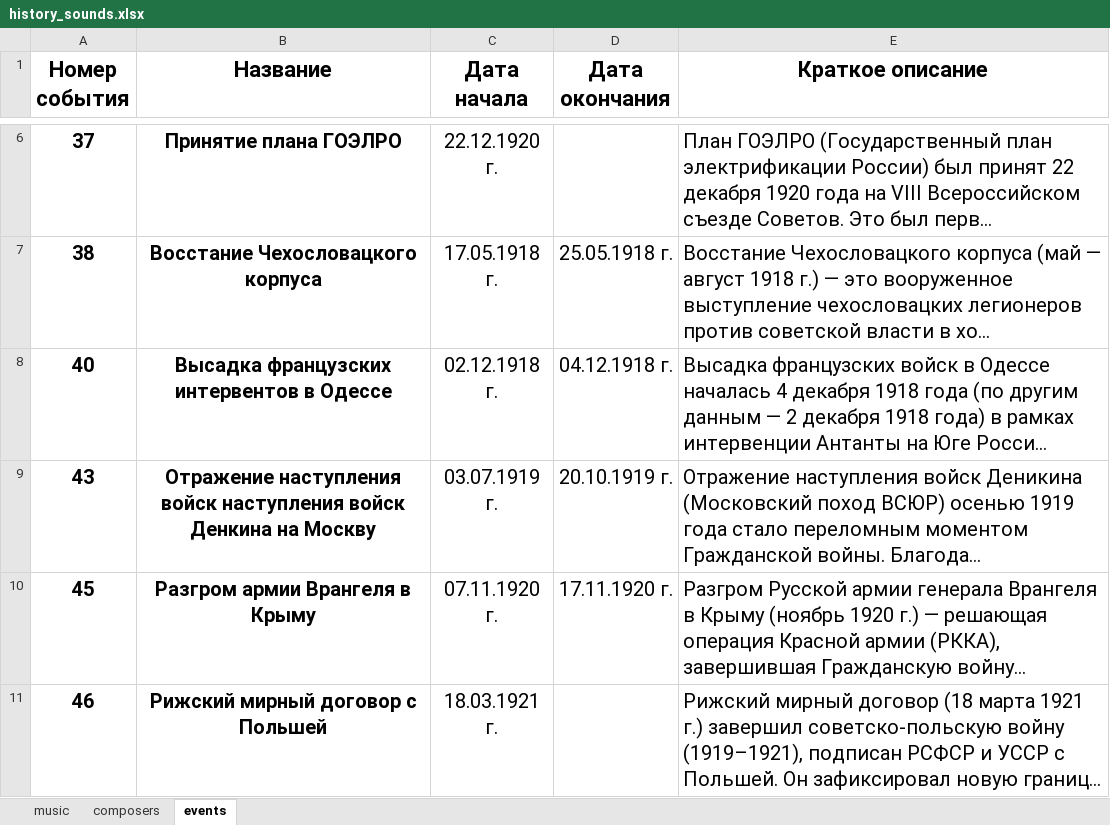
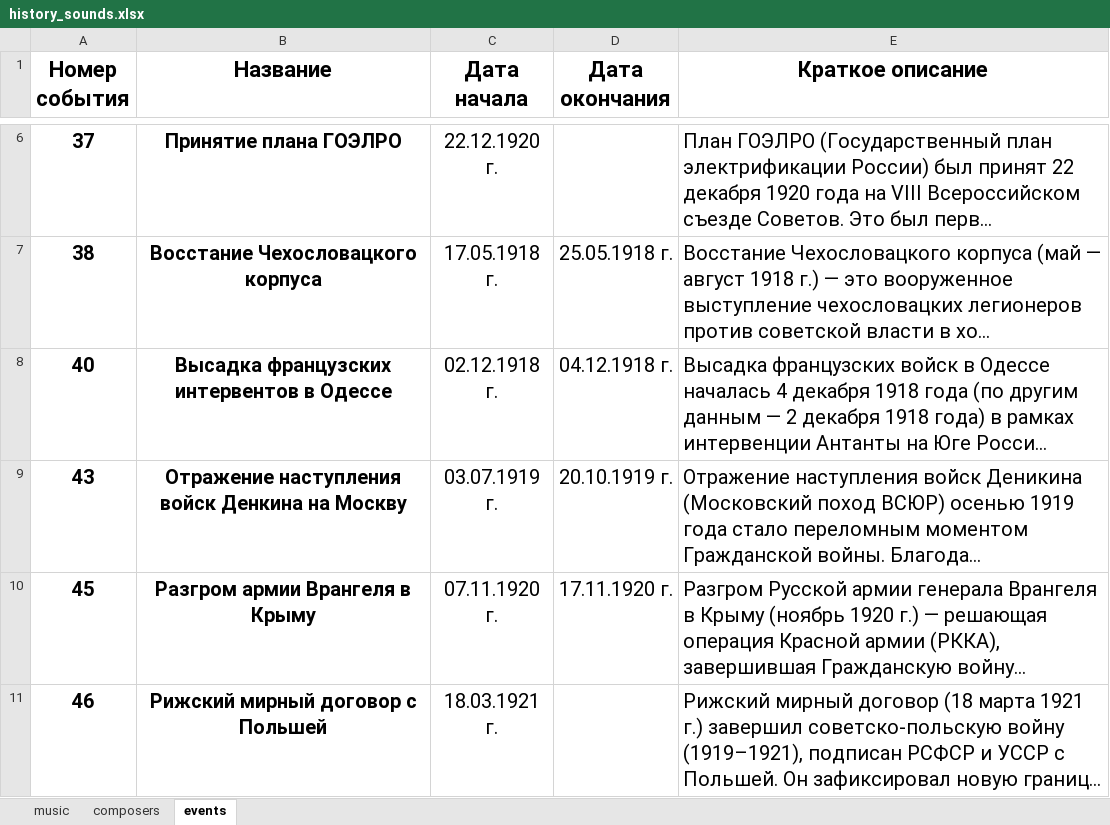
Before and after one commit to menneli/history-project, an Excel workbook: data/history_sounds.xlsx, sheet events, drawn as a sheet; only a part is shown, gaps mark what is left out; long unchanged cells end in …; values as stored, in another font and other column widths than the file's, no borders; the diff names each change by its address in the sheet, - before the commit and + after, or states it on an @@ line.

Commit message:
typo fix

```diff
--- a/data/history_sounds.xlsx (sheet events)
+++ b/data/history_sounds.xlsx (sheet events)
-B9 (Название): …наступления войск наступления войск Денкина на…
+B9 (Название): …наступления войск Денкина на…
```
Also changed, not shown: 1 other file.
